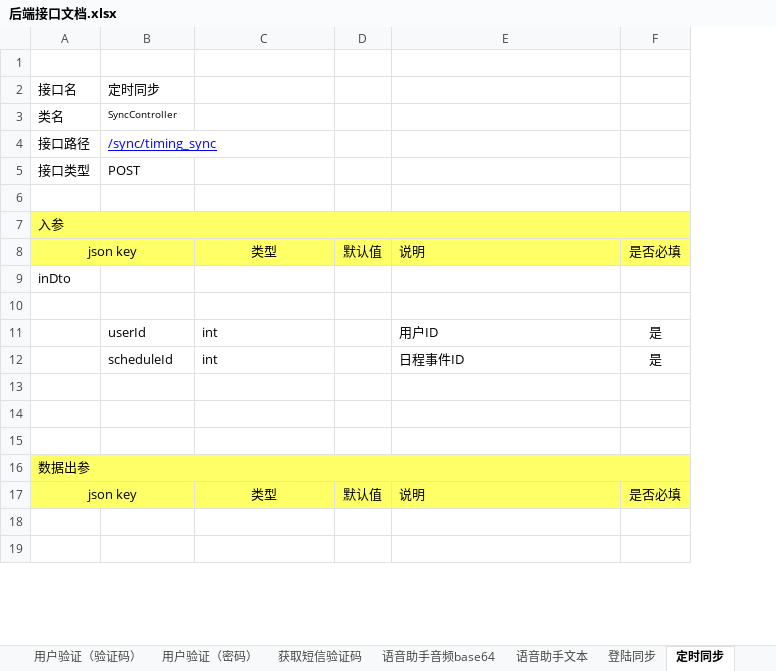
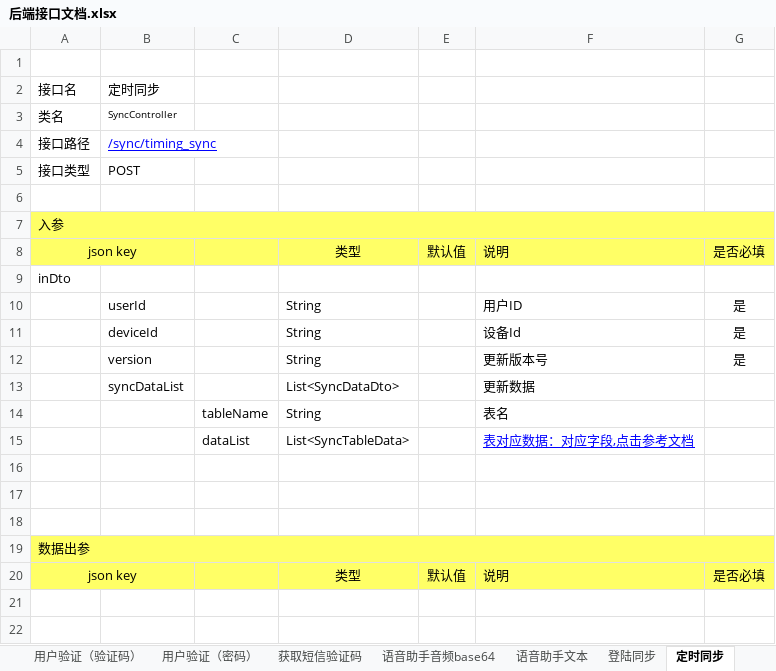
Before and after one commit to XJ-GTD/GTD2, an Excel workbook: A-开发相关文档素材/1.一期接口文档/后端接口文档.xlsx, sheet 定时同步, drawn as a sheet; only a part is shown; values as stored, in another font and other column widths than the file's, no borders; removed rows and columns are numbered as before the commit, all else as after; the diff names each change by its address in the sheet, - before the commit and + after, or states it on an @@ line.

Commit message:
接口文档更新

```diff
--- a/A-开发相关文档素材/1.一期接口文档/后端接口文档.xlsx (sheet 定时同步)
+++ b/A-开发相关文档素材/1.一期接口文档/后端接口文档.xlsx (sheet 定时同步)
+column C, empty
-row 10: (empty)
-D10: int
+D10: String
-row 12:  | scheduleId | int |  | 日程事件ID | 是
+row 11:  | deviceId |  | String |  | 设备Id | 是
+row 12:  | version |  | String |  | 更新版本号 | 是
+row 13:  | syncDataList |  | List<SyncDataDto> |  | 更新数据
+row 14:  |  | tableName | String |  | 表名
+row 15:  |  | dataList | List<SyncTableData> |  | 表对应数据：对应字段,点击参考文档
```
Also changed, not shown: sheet 一览.
